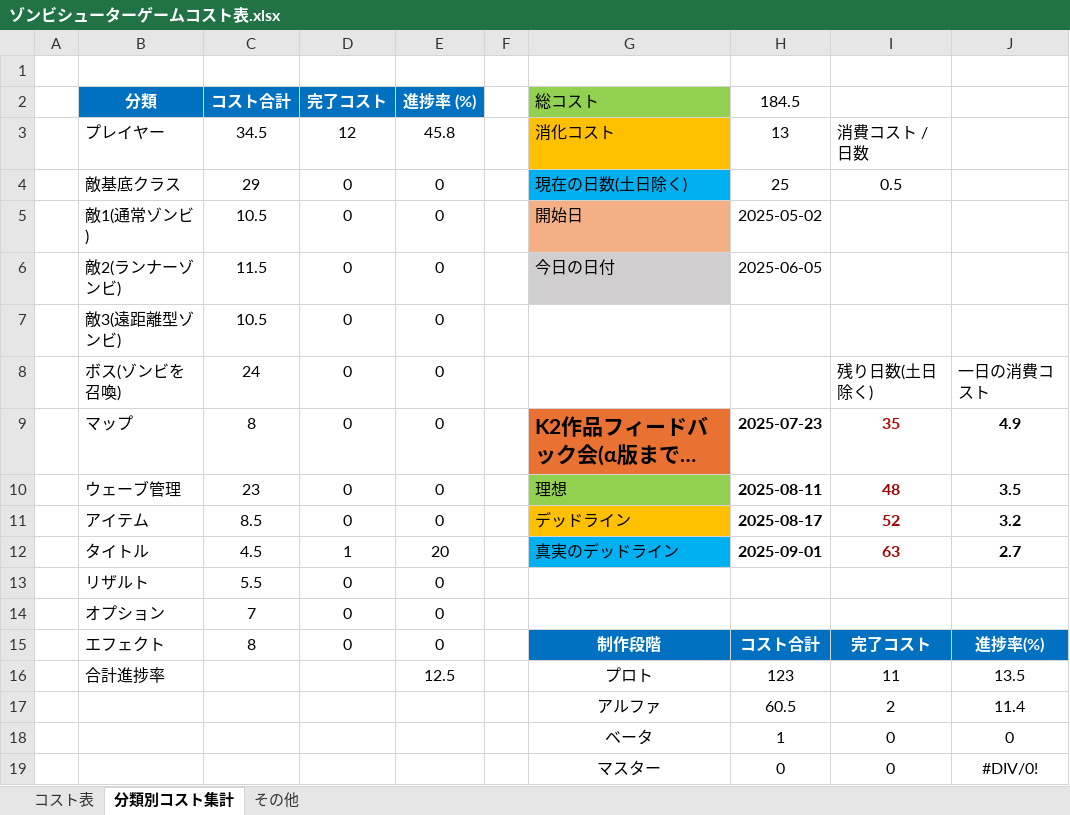
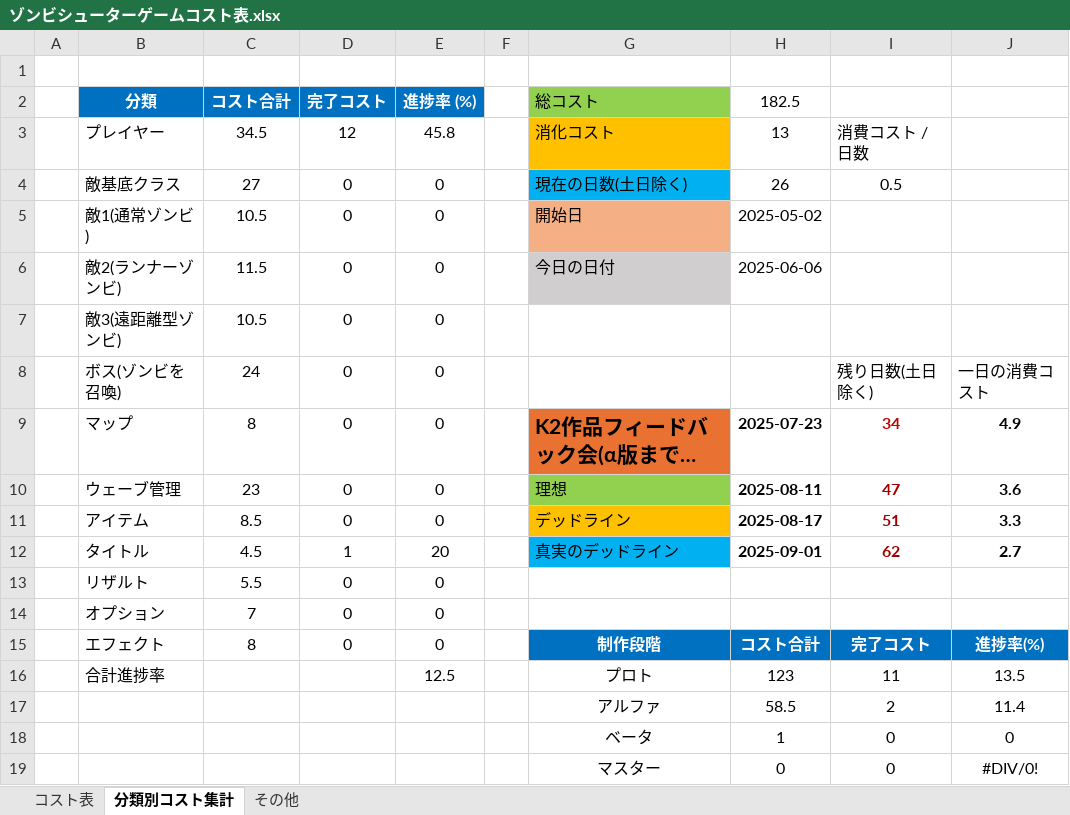
Before and after one commit to meronpanun/MyGame3D2, an Excel workbook: ゾンビシューターゲームコスト表.xlsx, sheet 分類別コスト集計, drawn as a sheet; long unchanged cells end in …; values as stored, in another font and other column widths than the file's, no borders; the diff names each change by its address in the sheet, - before the commit and + after, or states it on an @@ line.

```diff
--- a/ゾンビシューターゲームコスト表.xlsx (sheet 分類別コスト集計)
+++ b/ゾンビシューターゲームコスト表.xlsx (sheet 分類別コスト集計)
-H2: 184.5
+H2: 182.5
-C4 (コスト合計): 29
+C4 (コスト合計): 27
-H4 (182.5): 25
+H4 (182.5): 26
-H6 (182.5): 2025-06-05
+H6 (182.5): 2025-06-06
-I9: 35
+I9: 34
-I10: 48
+I10: 47
-J10: 3.5
+J10: 3.6
-I11: 52
+I11: 51
-J11: 3.2
+J11: 3.3
-I12: 63
+I12: 62
-H17 (182.5): 60.5
+H17 (182.5): 58.5
```
Also changed, not shown: sheet コスト表, 8 other files.
